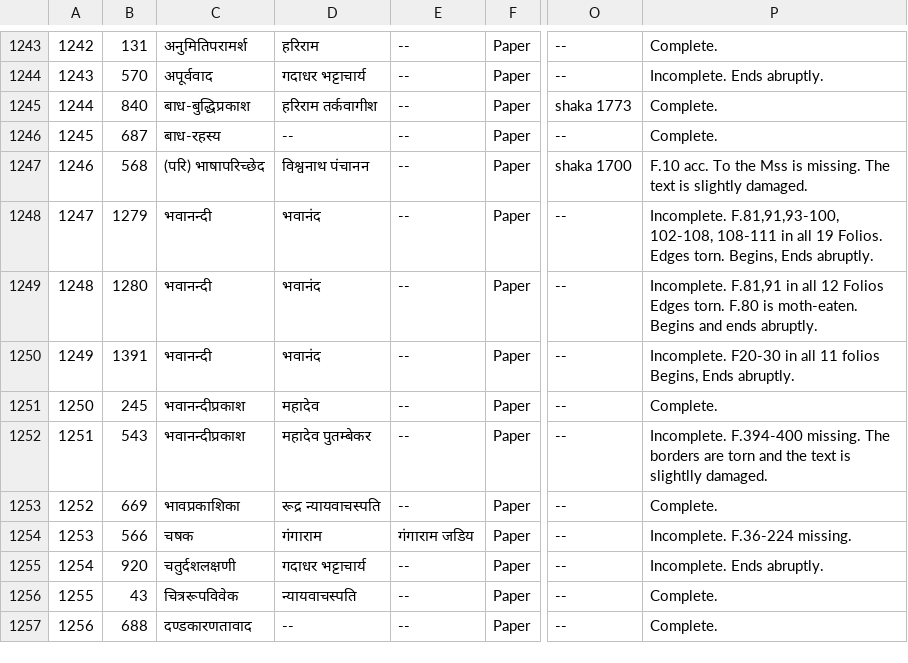
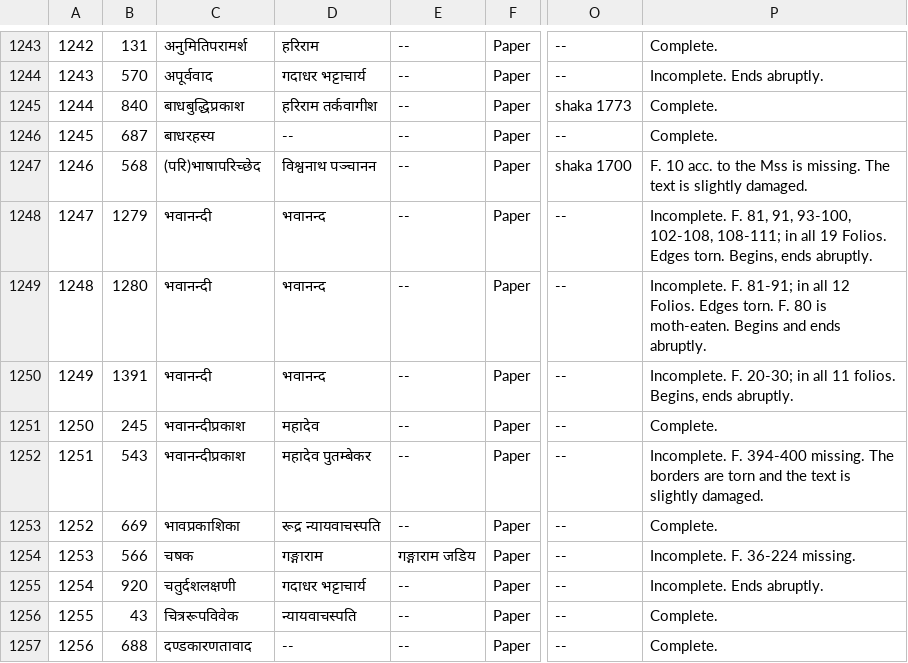
Before and after one commit to drdhaval2785/ChunilalGandhiVidyabhavan, a TSV file: derivedFiles/cataloguev006.tsv, drawn as a sheet; only a part is shown, gaps mark what is left out; the diff names each change by its address in the sheet, - before the commit and + after, or states it on an @@ line.

```diff
--- a/derivedFiles/cataloguev006.tsv
+++ b/derivedFiles/cataloguev006.tsv
-C1245: बाध-बुद्धिप्रकाश
+C1245: बाधबुद्धिप्रकाश
-C1246: बाध-रहस्य
+C1246: बाधरहस्य
-C1247: (परि) भाषापरिच्छेद
+C1247: (परि)भाषापरिच्छेद
-D1247: विश्वनाथ पंचानन
+D1247: विश्वनाथ पञ्चानन
-P1247: F.10 acc. To the Mss…
+P1247: F. 10 acc. to the Mss…
-D1248:D1250: भवानंद
+D1248:D1250: भवानन्द
-P1248: Incomplete. F.81,91,93-100, 102-108, 108-111 in all 19 Folios. Edges torn. Begins, Ends abruptly.
+P1248: Incomplete. F. 81, 91, 93-100, 102-108, 108-111; in all 19 Folios. Edges torn. Begins, ends abruptly.
-P1249: Incomplete. F.81,91 in all 12 Folios Edges torn. F.80 is moth-eaten.…
+P1249: Incomplete. F. 81-91; in all 12 Folios. Edges torn. F. 80 is moth-eaten.…
-P1250: Incomplete. F20-30 in all 11 folios Begins, Ends abruptly.
+P1250: Incomplete. F. 20-30; in all 11 folios. Begins, ends abruptly.
-P1252: Incomplete. F.394-400 missing. The borders are torn and the text is slightlly damaged.
+P1252: Incomplete. F. 394-400 missing. The borders are torn and the text is slightly damaged.
-D1254: गंगाराम
+D1254: गङ्गाराम
-E1254: गंगाराम जडिय
+E1254: गङ्गाराम जडिय
-P1254: Incomplete. F.36-224 missing.
+P1254: Incomplete. F. 36-224 missing.
```
Also changed, not shown: 1 other file.
